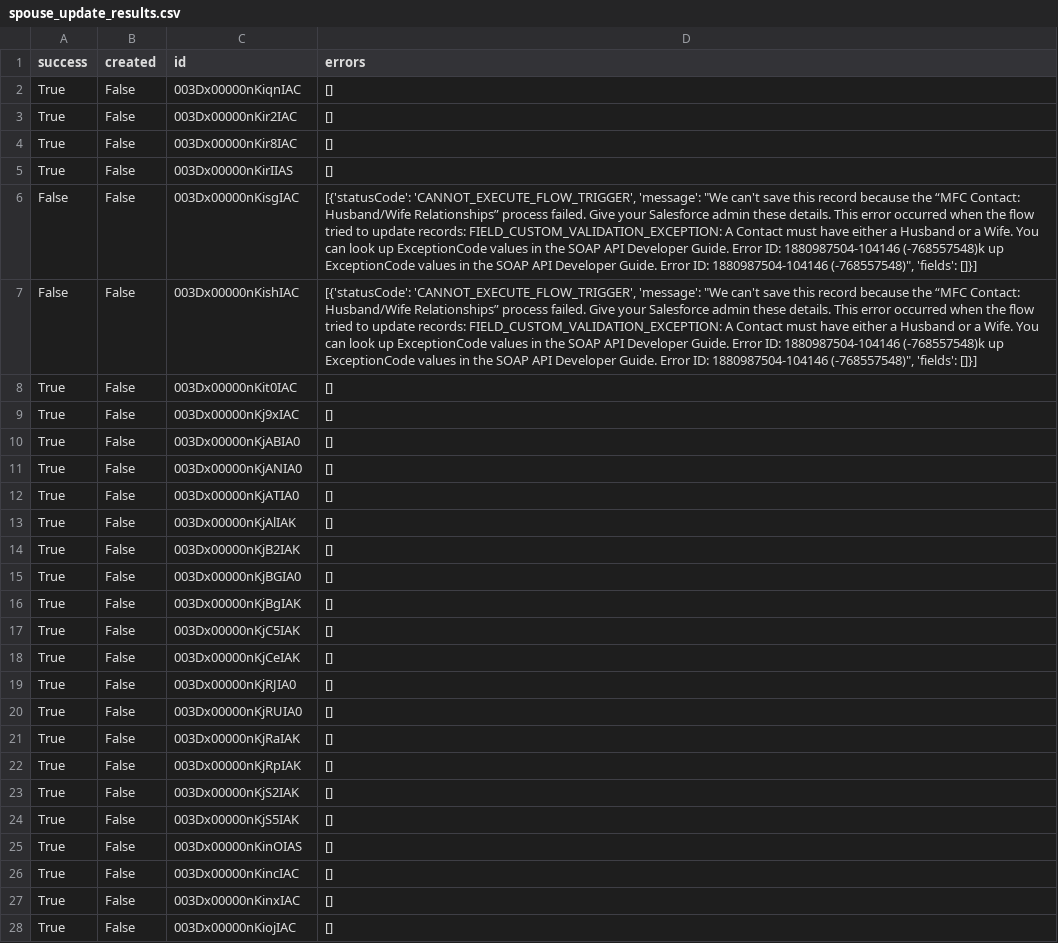
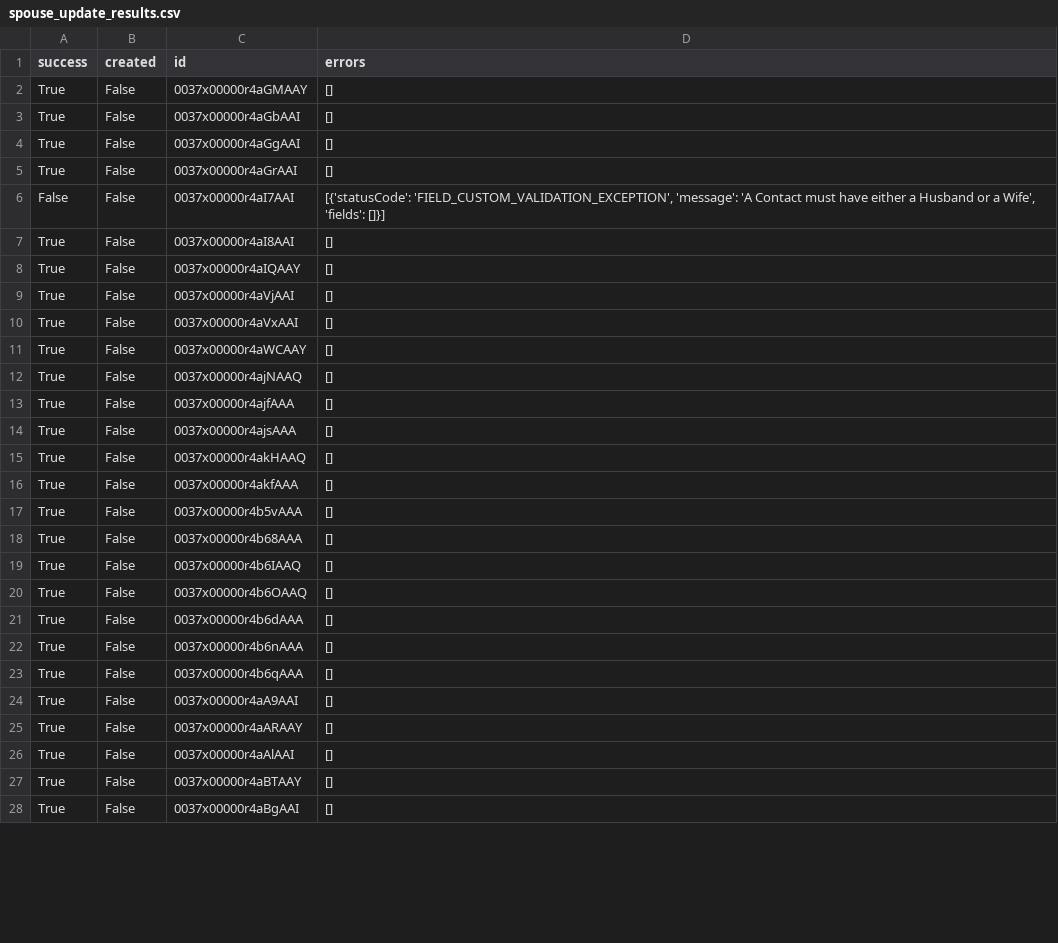
Before and after one commit to Cath-Strategic-Tech/adpdx_etl, a CSV file: results_files/spouse_update_results.csv, drawn as a sheet; only a part is shown; the diff covers the shown part only; the diff names each change by its address in the sheet, - before the commit and + after, or states it on an @@ line.

```diff
--- a/results_files/spouse_update_results.csv
+++ b/results_files/spouse_update_results.csv
-C2 (id): 003Dx00000nKiqnIAC
+C2 (id): 0037x00000r4aGMAAY
-C3 (id): 003Dx00000nKir2IAC
+C3 (id): 0037x00000r4aGbAAI
-C4 (id): 003Dx00000nKir8IAC
+C4 (id): 0037x00000r4aGgAAI
-C5 (id): 003Dx00000nKirIIAS
+C5 (id): 0037x00000r4aGrAAI
-C6 (id): 003Dx00000nKisgIAC
+C6 (id): 0037x00000r4aI7AAI
-D6 (errors): [{'statusCode': 'CANNOT_EXECUTE_FLOW_TRIGGER', 'message': "We can't save this record because the “MFC Contact: Husband/Wife Relationships” process failed. Give your Salesforce admin these details. This error occurred when the flow tried to update records: FIELD_CUSTOM_VALIDATION_EXCEPTION: A Contact must have either a Husband or a Wife. You can look up ExceptionCode values in the SOAP API Developer Guide. Error ID: 1880987504-104146 (-768557548)k up ExceptionCode values in the SOAP API Developer Guide. Error ID: 1880987504-104146 (-768557548)", 'fields': []}]
+D6 (errors): [{'statusCode': 'FIELD_CUSTOM_VALIDATION_EXCEPTION', 'message': 'A Contact must have either a Husband or a Wife', 'fields': []}]
-A7 (success): False
+A7 (success): True
-C7 (id): 003Dx00000nKishIAC
+C7 (id): 0037x00000r4aI8AAI
-D7 (errors): [{'statusCode': 'CANNOT_EXECUTE_FLOW_TRIGGER', 'message': "We can't save this record because the “MFC Contact: Husband/Wife Relationships” process failed. Give your Salesforce admin these details. This error occurred when the flow tried to update records: FIELD_CUSTOM_VALIDATION_EXCEPTION: A Contact must have either a Husband or a Wife. You can look up ExceptionCode values in the SOAP API Developer Guide. Error ID: 1880987504-104146 (-768557548)k up ExceptionCode values in the SOAP API Developer Guide. Error ID: 1880987504-104146 (-768557548)", 'fields': []}]
+D7 (errors): []
-C8 (id): 003Dx00000nKit0IAC
+C8 (id): 0037x00000r4aIQAAY
-C9 (id): 003Dx00000nKj9xIAC
+C9 (id): 0037x00000r4aVjAAI
-C10 (id): 003Dx00000nKjABIA0
+C10 (id): 0037x00000r4aVxAAI
-C11 (id): 003Dx00000nKjANIA0
+C11 (id): 0037x00000r4aWCAAY
-C12 (id): 003Dx00000nKjATIA0
+C12 (id): 0037x00000r4ajNAAQ
-C13 (id): 003Dx00000nKjAlIAK
+C13 (id): 0037x00000r4ajfAAA
-C14 (id): 003Dx00000nKjB2IAK
+C14 (id): 0037x00000r4ajsAAA
-C15 (id): 003Dx00000nKjBGIA0
+C15 (id): 0037x00000r4akHAAQ
-C16 (id): 003Dx00000nKjBgIAK
+C16 (id): 0037x00000r4akfAAA
-C17 (id): 003Dx00000nKjC5IAK
+C17 (id): 0037x00000r4b5vAAA
-C18 (id): 003Dx00000nKjCeIAK
+C18 (id): 0037x00000r4b68AAA
-C19 (id): 003Dx00000nKjRJIA0
+C19 (id): 0037x00000r4b6IAAQ
-C20 (id): 003Dx00000nKjRUIA0
+C20 (id): 0037x00000r4b6OAAQ
-C21 (id): 003Dx00000nKjRaIAK
+C21 (id): 0037x00000r4b6dAAA
-C22 (id): 003Dx00000nKjRpIAK
+C22 (id): 0037x00000r4b6nAAA
-C23 (id): 003Dx00000nKjS2IAK
+C23 (id): 0037x00000r4b6qAAA
-C24 (id): 003Dx00000nKjS5IAK
+C24 (id): 0037x00000r4aA9AAI
-C25 (id): 003Dx00000nKinOIAS
+C25 (id): 0037x00000r4aARAAY
-C26 (id): 003Dx00000nKincIAC
+C26 (id): 0037x00000r4aAlAAI
-C27 (id): 003Dx00000nKinxIAC
+C27 (id): 0037x00000r4aBTAAY
-C28 (id): 003Dx00000nKiojIAC
+C28 (id): 0037x00000r4aBgAAI
```
Also changed, not shown: 123 edited cells elsewhere in this file, results_files/religious_comm_results.csv, staging_files/accounts_staging.csv, 32 other files.
